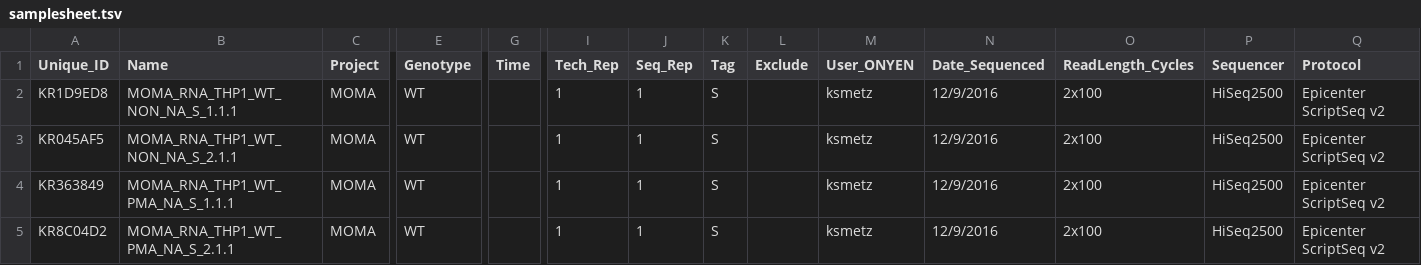
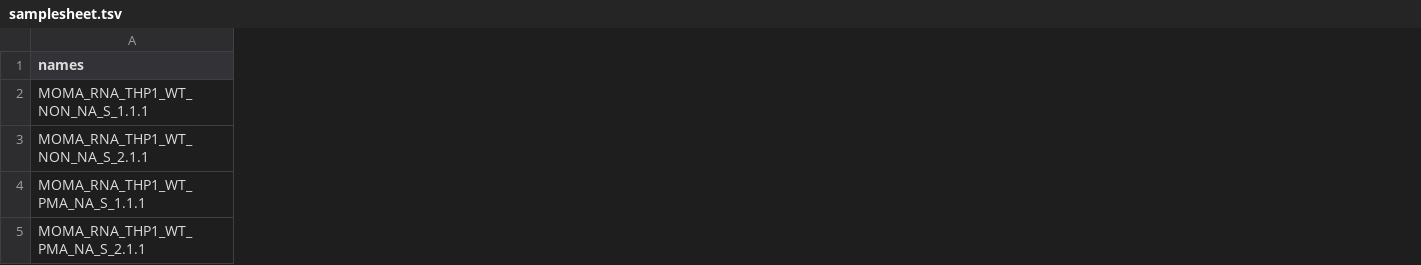
Before and after one commit to nullranges/nullranges, a TSV file: inst/extdata/rna/samplesheet.tsv, drawn as a sheet; only a part is shown, gaps mark what is left out; removed rows and columns are numbered as before the commit, all else as after; the diff covers the shown part only; the diff names each change by its address in the sheet, - before the commit and + after, or states it on an @@ line.

Commit message:
update example01 to work with updated data
Include code to download and untar the Salmon quant data on Zenodo. Edited the included samplesheet.tsv to remove unnecessary info and add quant links. Changed path of files relative to project root.

Former-commit-id: cb7f816a082d8b676b6e961f827b336de18ae15b

```diff
--- a/inst/extdata/rna/samplesheet.tsv
+++ b/inst/extdata/rna/samplesheet.tsv
-column A (Unique_ID), rows 2-5: KR1D9ED8 | KR045AF5 | KR363849 | KR8C04D2
-column C (Project), rows 2-5: all MOMA
-column E (Genotype), rows 2-5: all WT
-column G (Time), empty
-column I (Tech_Rep), rows 2-5: all 1
-column J (Seq_Rep), rows 2-5: all 1
-column K (Tag), rows 2-5: all S
-column L (Exclude), empty
-column M (User_ONYEN), rows 2-5: all ksmetz
-column N (Date_Sequenced), rows 2-5: all 12/9/2016
-column O (ReadLength_Cycles), rows 2-5: all 2x100
-column P (Sequencer), rows 2-5: all HiSeq2500
-column Q (Protocol), rows 2-5: all Epicenter ScriptSeq v2
-A1: Name
+A1: names
```
Also changed, not shown: 1 added column and 7 removed columns elsewhere in this file, 2 other files.
